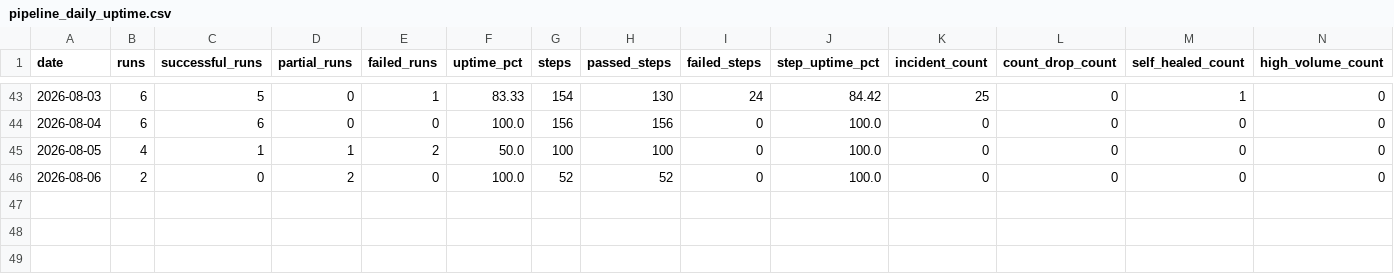
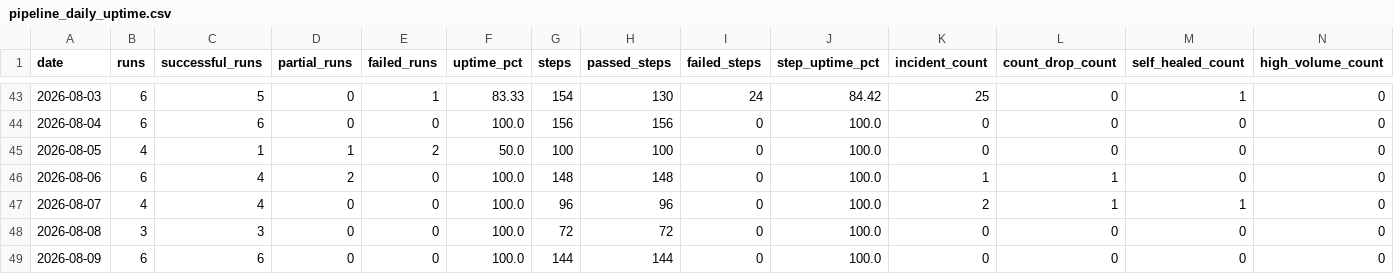
Before and after one commit to MikeWooCerna/Pac-Biz, a CSV file: pipeline_daily_uptime.csv, drawn as a sheet; only a part is shown, gaps mark what is left out.

Commit message:
Recover pipeline monitor and movement history cache

```diff
--- a/pipeline_daily_uptime.csv
+++ b/pipeline_daily_uptime.csv
@@ -45,2 +45,5 @@ date,runs,successful_runs,partial_runs,failed_runs,uptime_pct,steps,passed_steps
 2026-08-05,4,1,1,2,50.0,100,100,0,100.0,0,0,0,0
-2026-08-06,2,0,2,0,100.0,52,52,0,100.0,0,0,0,0
+2026-08-06,6,4,2,0,100.0,148,148,0,100.0,1,1,0,0
+2026-08-07,4,4,0,0,100.0,96,96,0,100.0,2,1,1,0
+2026-08-08,3,3,0,0,100.0,72,72,0,100.0,0,0,0,0
+2026-08-09,6,6,0,0,100.0,144,144,0,100.0,0,0,0,0
```
Also changed, not shown: 14 other files.
